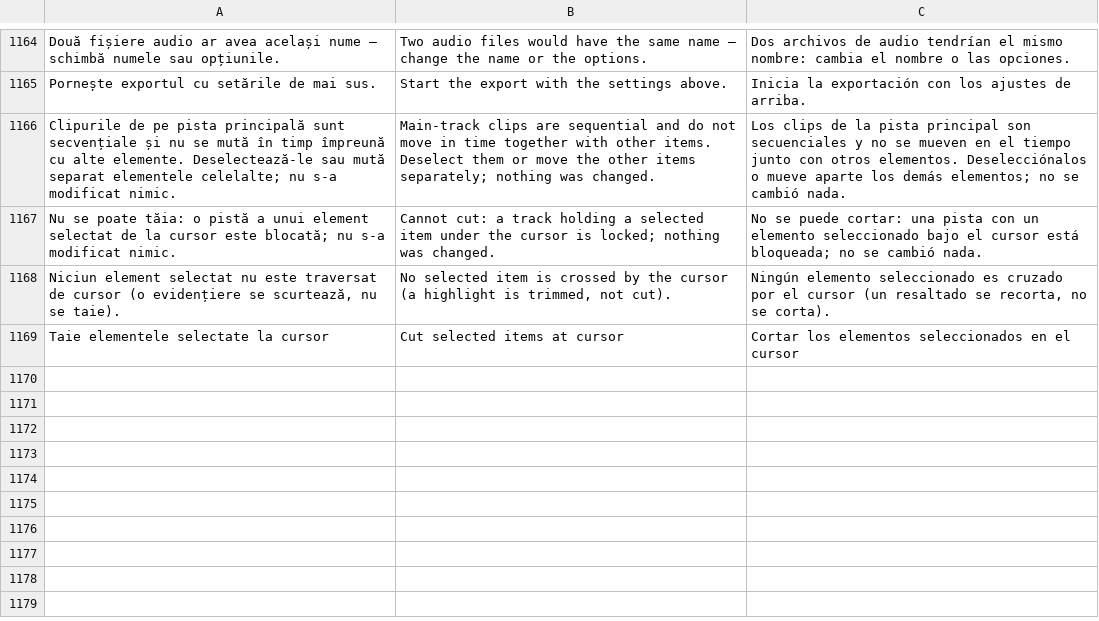
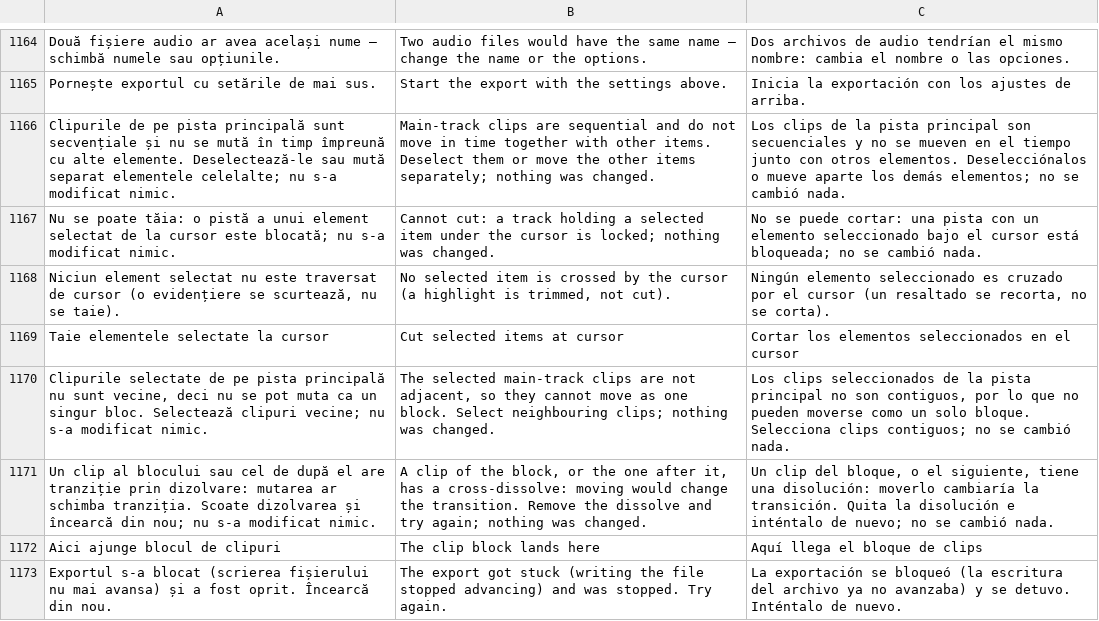
Before and after one commit to gordasgdc/sadrog, a TSV file: Localization/catalog.tsv, drawn as a sheet; only a part is shown, gaps mark what is left out; the diff names each change by its address in the sheet, - before the commit and + after, or states it on an @@ line.

Commit message:
SADROG 1.2.0: mixed selection move, export no longer hangs, documentation re-checked

```diff
--- a/Localization/catalog.tsv
+++ b/Localization/catalog.tsv
+row 1170: Clipurile selectate de pe pista principală nu sunt vecine, deci nu se pot muta ca un singur bloc. Selectează clipuri vecine; nu s-a modificat nimic. | The selected main-track clips are not adjacent, so they cannot move as one block. Select neighbouring clips; nothing was changed. | Los clips seleccionados de la pista principal no son contiguos, por lo que no pueden moverse como un solo bloque. Selecciona clips contiguos; no se cambió nada.
+row 1171: Un clip al blocului sau cel de după el are tranziție prin dizolvare: mutarea ar schimba tranziția. Scoate dizolvarea și încearcă din nou; nu s-a modificat nimic. | A clip of the block, or the one after it, has a cross-dissolve: moving would change the transition. Remove the dissolve and try again; nothing was changed. | Un clip del bloque, o el siguiente, tiene una disolución: moverlo cambiaría la transición. Quita la disolución e inténtalo de nuevo; no se cambió nada.
+row 1172: Aici ajunge blocul de clipuri | The clip block lands here | Aquí llega el bloque de clips
+row 1173: Exportul s-a blocat (scrierea fișierului nu mai avansa) și a fost oprit. Încearcă din nou. | The export got stuck (writing the file stopped advancing) and was stopped. Try again. | La exportación se bloqueó (la escritura del archivo ya no avanzaba) y se detuvo. Inténtalo de nuevo.
```
Also changed, not shown: 12 other files.
